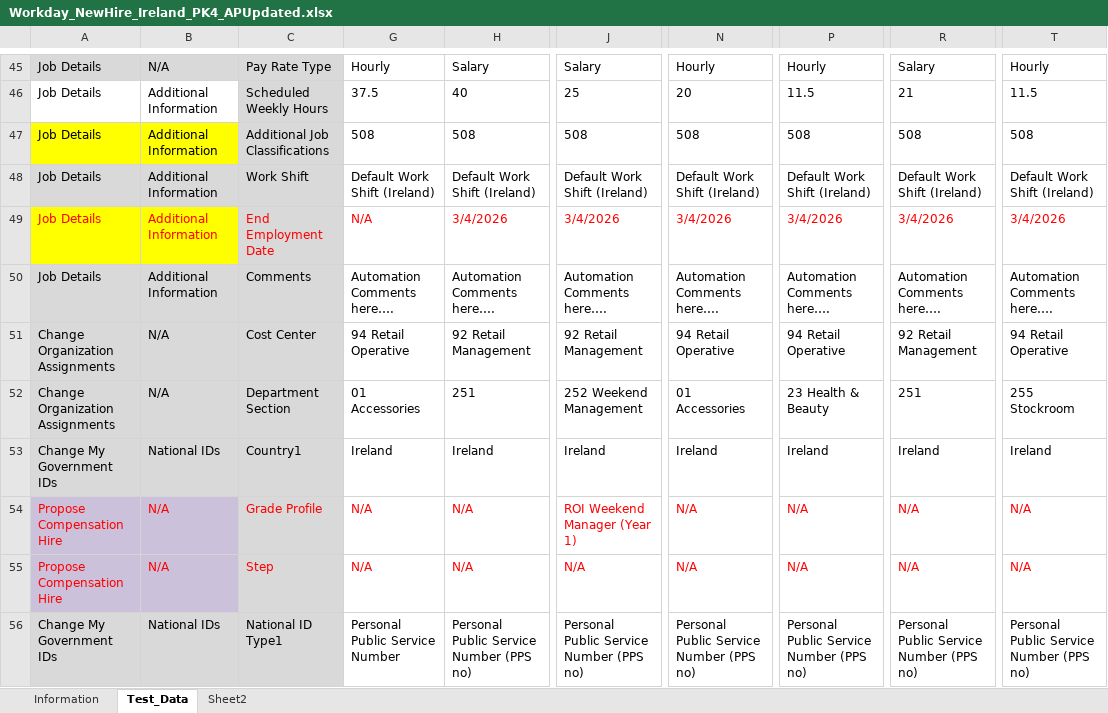
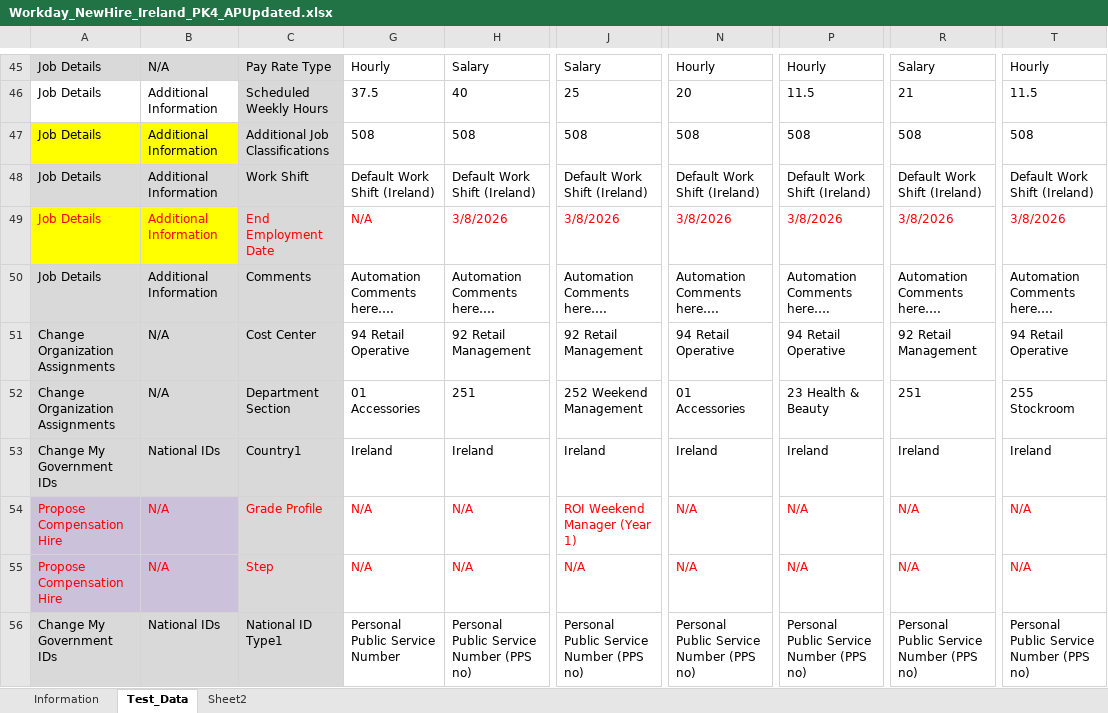
Before and after one commit to VasanthEzhilkumar/WorkdayRepo, an Excel workbook: Data/Workday_NewHire_Ireland_PK4_APUpdated.xlsx, sheet Test_Data, drawn as a sheet; only a part is shown, gaps mark what is left out; values as stored, in another font and other column widths than the file's, no borders; conditional formats not drawn; the diff covers the shown part only; the diff names each change by its address in the sheet, - before the commit and + after, or states it on an @@ line.

```diff
--- a/Data/Workday_NewHire_Ireland_PK4_APUpdated.xlsx (sheet Test_Data)
+++ b/Data/Workday_NewHire_Ireland_PK4_APUpdated.xlsx (sheet Test_Data)
-H49: 3/4/2026
+H49: 3/8/2026
-J49: 3/4/2026
+J49: 3/8/2026
-N49: 3/4/2026
+N49: 3/8/2026
-P49: 3/4/2026
+P49: 3/8/2026
-R49: 3/4/2026
+R49: 3/8/2026
-T49: 3/4/2026
+T49: 3/8/2026
```
Also changed, not shown: 45 edited cells elsewhere in this sheet, sheet Sheet2, Data/testDataHungry.xlsx, 15 other files.
